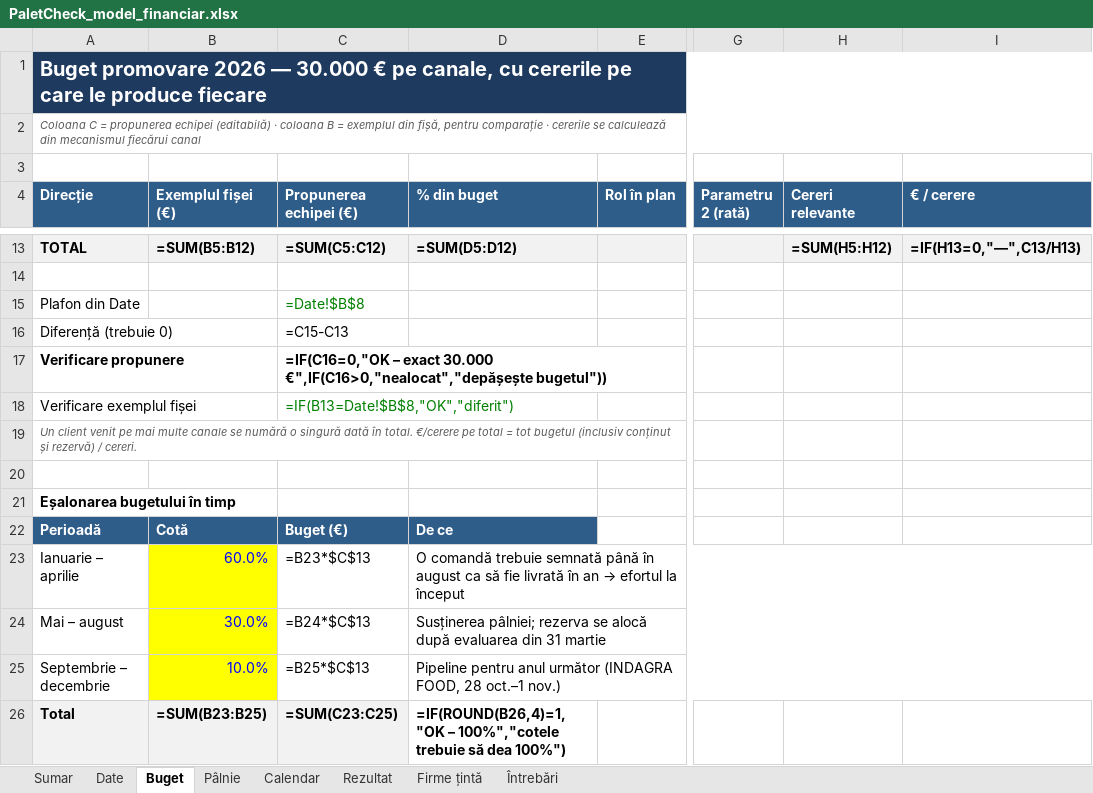
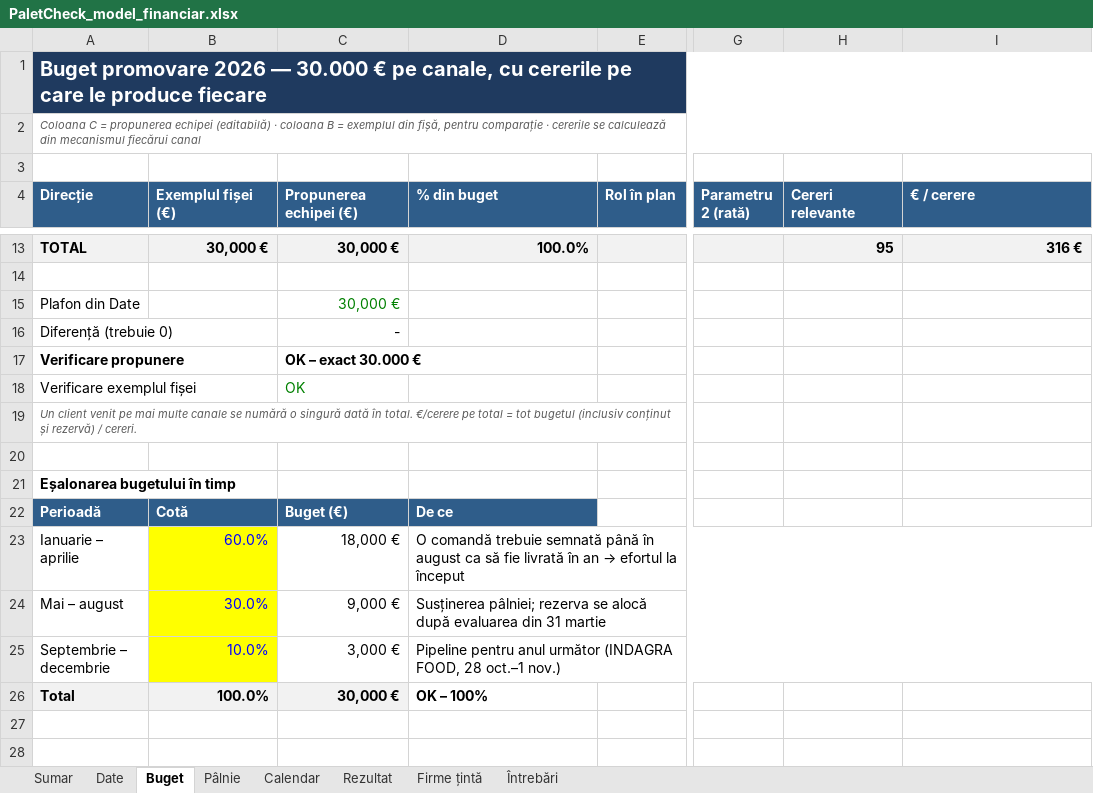
Before and after one commit to 11-andy-11/paletcheck-ur20, an Excel workbook: financiar/PaletCheck_model_financiar.xlsx, sheet Buget, drawn as a sheet; only a part is shown, gaps mark what is left out; values as stored, in another font and other column widths than the file's, no borders; formulas without a stored value are shown as written; charts and pictures and conditional formats not drawn; the diff covers the shown part only; the diff names each change by its address in the sheet, - before the commit and + after, or states it on an @@ line.

```diff
--- a/financiar/PaletCheck_model_financiar.xlsx (sheet Buget)
+++ b/financiar/PaletCheck_model_financiar.xlsx (sheet Buget)
-B13 (Exemplul fișei (€)): =SUM(B5:B12)
+B13 (Exemplul fișei (€)): 30,000 €
-C13 (Propunerea echipei (€)): =SUM(C5:C12)
+C13 (Propunerea echipei (€)): 30,000 €
-D13 (% din buget): =SUM(D5:D12)
+D13 (% din buget): 100.0%
-H13 (Cereri relevante): =SUM(H5:H12)
+H13 (Cereri relevante): 95
-I13 (€ / cerere): =IF(H13=0,"—",C13/H13)
+I13 (€ / cerere): 316 €
-C15 (Propunerea echipei (€)): =Date!$B$8
+C15 (Propunerea echipei (€)): 30,000 €
-C16 (Propunerea echipei (€)): =C15-C13
+C16 (Propunerea echipei (€)): -
-C17 (Propunerea echipei (€)): =IF(C16=0,"OK – exact 30.000 €",IF(C16>0,"nealocat","depășește bugetul"))
+C17 (Propunerea echipei (€)): OK – exact 30.000 €
-C18 (Propunerea echipei (€)): =IF(B13=Date!$B$8,"OK","diferit")
+C18 (Propunerea echipei (€)): OK
-C23 (Propunerea echipei (€)): =B23*$C$13
+C23 (Propunerea echipei (€)): 18,000 €
-C24 (Propunerea echipei (€)): =B24*$C$13
+C24 (Propunerea echipei (€)): 9,000 €
-C25 (Propunerea echipei (€)): =B25*$C$13
+C25 (Propunerea echipei (€)): 3,000 €
-B26 (Exemplul fișei (€)): =SUM(B23:B25)
+B26 (Exemplul fișei (€)): 100.0%
-C26 (Propunerea echipei (€)): =SUM(C23:C25)
+C26 (Propunerea echipei (€)): 30,000 €
-D26 (% din buget): =IF(ROUND(B26,4)=1,"OK – 100%","cotele trebuie să dea 100%")
+D26 (% din buget): OK – 100%
```
Also changed, not shown: 28 edited cells and cell formats elsewhere in this sheet, sheet Rezultat, sheet Firme țintă, sheet Pâlnie, sheet Calendar, sheet Sumar.
